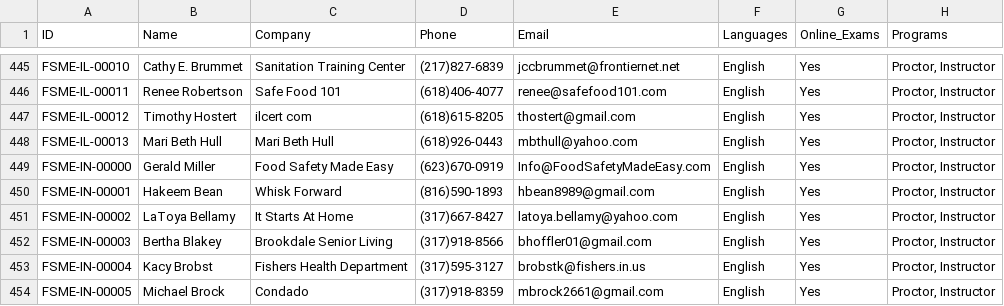
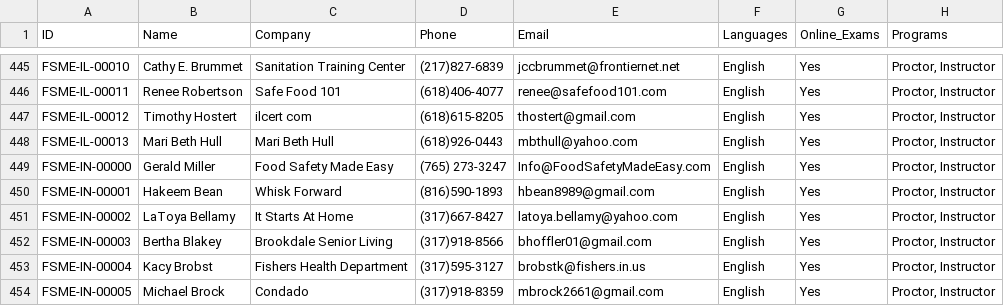
Before and after one commit to novernmanagement-coder/FSME-Tools, a CSV file: FoodSafetyMadeEasy/FSME Proctor Directory.csv, drawn as a sheet; only a part is shown, gaps mark what is left out; the diff names each change by its address in the sheet, - before the commit and + after, or states it on an @@ line.

Commit message:
CMS: edited Gerald Miller (FSME-IN-00000)

```diff
--- a/FoodSafetyMadeEasy/FSME Proctor Directory.csv
+++ b/FoodSafetyMadeEasy/FSME Proctor Directory.csv
-D449 (Phone): (623)670-0919
+D449 (Phone): (765) 273-3247
```
